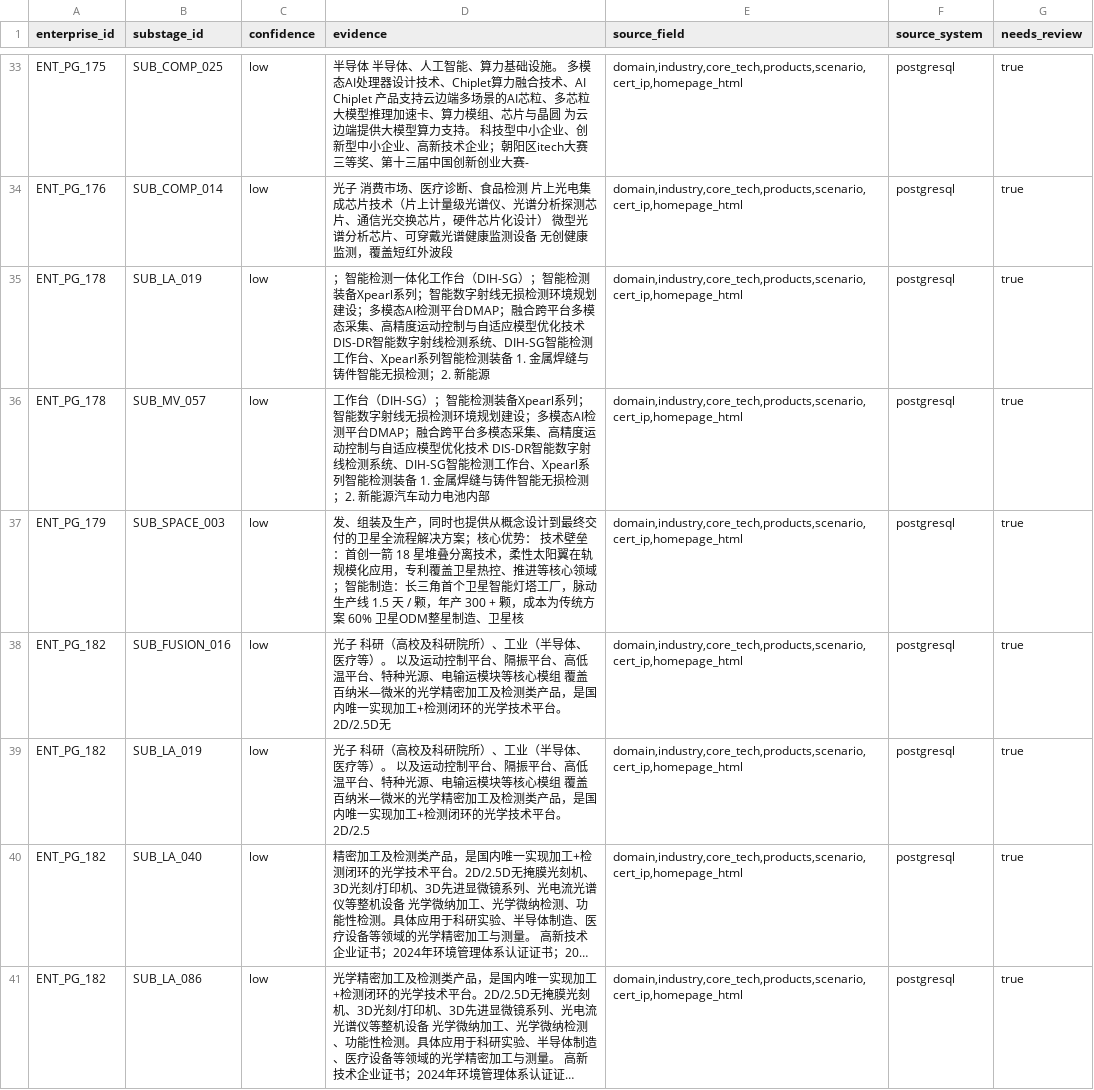
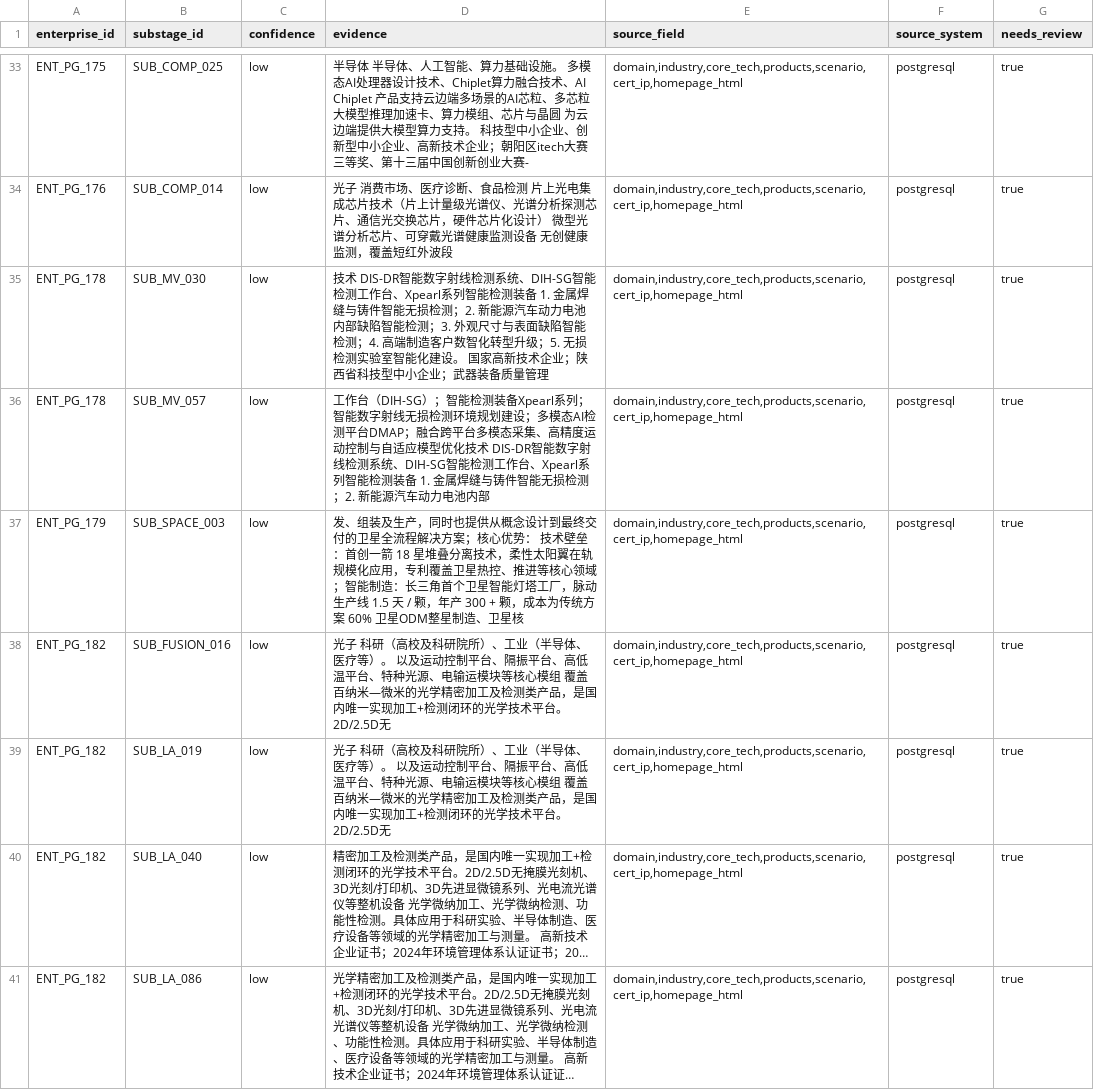
Before and after one commit to whyx007/knowledge_graph, a CSV file: v2_pg_finegrain/data/staging/enterprise_to_substage.csv, drawn as a sheet; only a part is shown, gaps mark what is left out; long unchanged cells end in …; the diff names each change by its address in the sheet, - before the commit and + after, or states it on an @@ line.

```diff
--- a/v2_pg_finegrain/data/staging/enterprise_to_substage.csv
+++ b/v2_pg_finegrain/data/staging/enterprise_to_substage.csv
-B35 (substage_id): SUB_LA_019
+B35 (substage_id): SUB_MV_030
-D35 (evidence): ；智能检测一体化工作台（DIH-SG）；智能检测装备Xpearl系列；智能数字射线无损检测环境规划建设；多模态AI检测平台DMAP；融合跨平台多模态采集、高精度运动控制与自适应模型优化技术 DIS-DR智能数字射线检测系统、DIH-SG智能检测工作台、Xpearl系列智能检测装备 1. 金属焊缝与铸件智能无损检测；2. 新能源
+D35 (evidence): 技术 DIS-DR智能数字射线检测系统、DIH-SG智能检测工作台、Xpearl系列智能检测装备 1. 金属焊缝与铸件智能无损检测；2. 新能源汽车动力电池内部缺陷智能检测；3. 外观尺寸与表面缺陷智能检测；4. 高端制造客户数智化转型升级；5. 无损检测实验室智能化建设。 国家高新技术企业；陕西省科技型中小企业；武器装备质量管理
-D39 (evidence): …术平台。2D/2.5
+D39 (evidence): …术平台。2D/2.5D无
```
Also changed, not shown: v2_pg_finegrain/data/mappings/chain_substages.csv.
